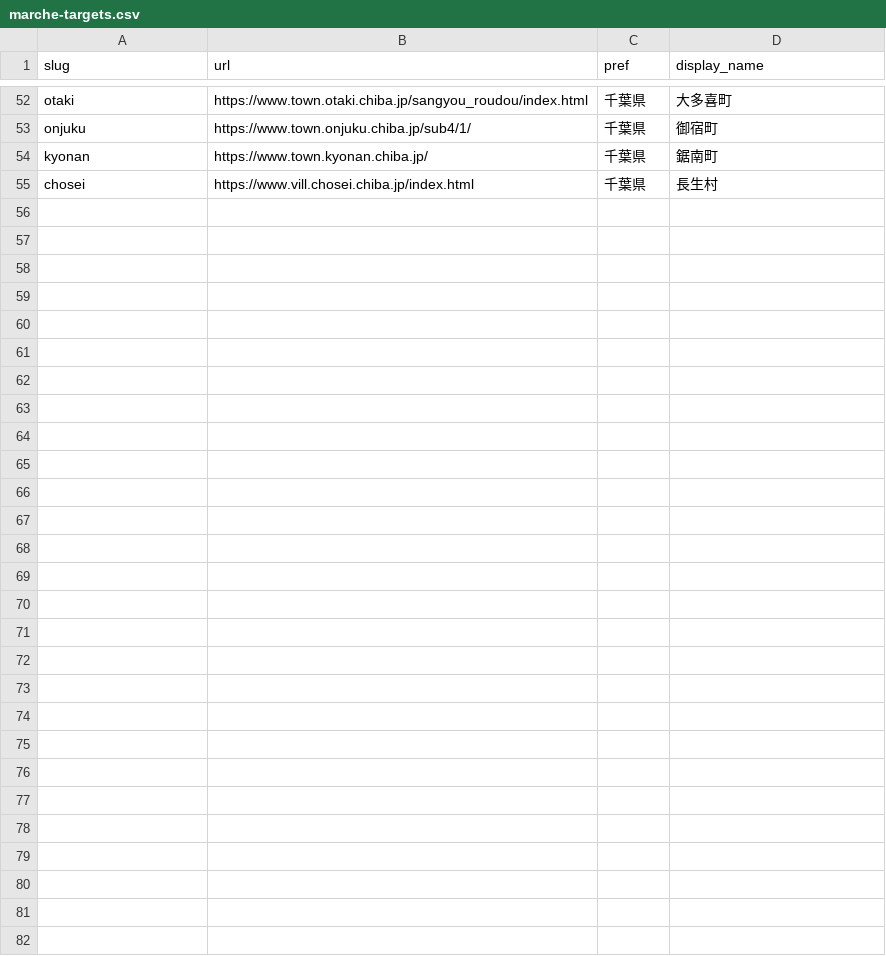
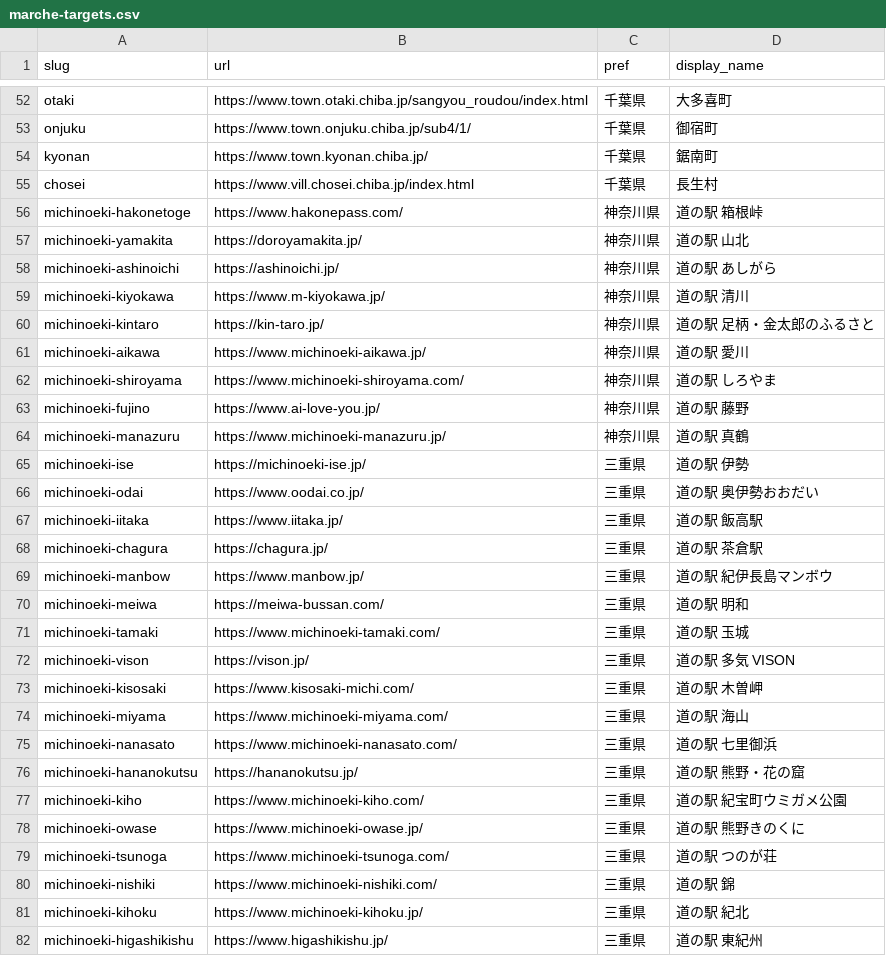
Before and after one commit to taru0216/archive-entreprenais-com, a CSV file: .data/crawl-targets/marche-targets.csv, drawn as a sheet; only a part is shown, gaps mark what is left out.

```diff
--- a/.data/crawl-targets/marche-targets.csv
+++ b/.data/crawl-targets/marche-targets.csv
@@ -55 +55,28 @@ kyonan,https://www.town.kyonan.chiba.jp/,千葉県,鋸南町
 chosei,https://www.vill.chosei.chiba.jp/index.html,千葉県,長生村
+michinoeki-hakonetoge,https://www.hakonepass.com/,神奈川県,道の駅 箱根峠
+michinoeki-yamakita,https://doroyamakita.jp/,神奈川県,道の駅 山北
+michinoeki-ashinoichi,https://ashinoichi.jp/,神奈川県,道の駅 あしがら
+michinoeki-kiyokawa,https://www.m-kiyokawa.jp/,神奈川県,道の駅 清川
+michinoeki-kintaro,https://kin-taro.jp/,神奈川県,道の駅 足柄・金太郎のふるさと
+michinoeki-aikawa,https://www.michinoeki-aikawa.jp/,神奈川県,道の駅 愛川
+michinoeki-shiroyama,https://www.michinoeki-shiroyama.com/,神奈川県,道の駅 しろやま
+michinoeki-fujino,https://www.ai-love-you.jp/,神奈川県,道の駅 藤野
+michinoeki-manazuru,https://www.michinoeki-manazuru.jp/,神奈川県,道の駅 真鶴
+michinoeki-ise,https://michinoeki-ise.jp/,三重県,道の駅 伊勢
+michinoeki-odai,https://www.oodai.co.jp/,三重県,道の駅 奥伊勢おおだい
+michinoeki-iitaka,https://www.iitaka.jp/,三重県,道の駅 飯高駅
+michinoeki-chagura,https://chagura.jp/,三重県,道の駅 茶倉駅
+michinoeki-manbow,https://www.manbow.jp/,三重県,道の駅 紀伊長島マンボウ
+michinoeki-meiwa,https://meiwa-bussan.com/,三重県,道の駅 明和
+michinoeki-tamaki,https://www.michinoeki-tamaki.com/,三重県,道の駅 玉城
+michinoeki-vison,https://vison.jp/,三重県,道の駅 多気 VISON
+michinoeki-kisosaki,https://www.kisosaki-michi.com/,三重県,道の駅 木曽岬
+michinoeki-miyama,https://www.michinoeki-miyama.com/,三重県,道の駅 海山
+michinoeki-nanasato,https://www.michinoeki-nanasato.com/,三重県,道の駅 七里御浜
+michinoeki-hananokutsu,https://hananokutsu.jp/,三重県,道の駅 熊野・花の窟
+michinoeki-kiho,https://www.michinoeki-kiho.com/,三重県,道の駅 紀宝町ウミガメ公園
+michinoeki-owase,https://www.michinoeki-owase.jp/,三重県,道の駅 熊野きのくに
+michinoeki-tsunoga,https://www.michinoeki-tsunoga.com/,三重県,道の駅 つのが荘
+michinoeki-nishiki,https://www.michinoeki-nishiki.com/,三重県,道の駅 錦
+michinoeki-kihoku,https://www.michinoeki-kihoku.jp/,三重県,道の駅 紀北
+michinoeki-higashikishu,https://www.higashikishu.jp/,三重県,道の駅 東紀州
```
